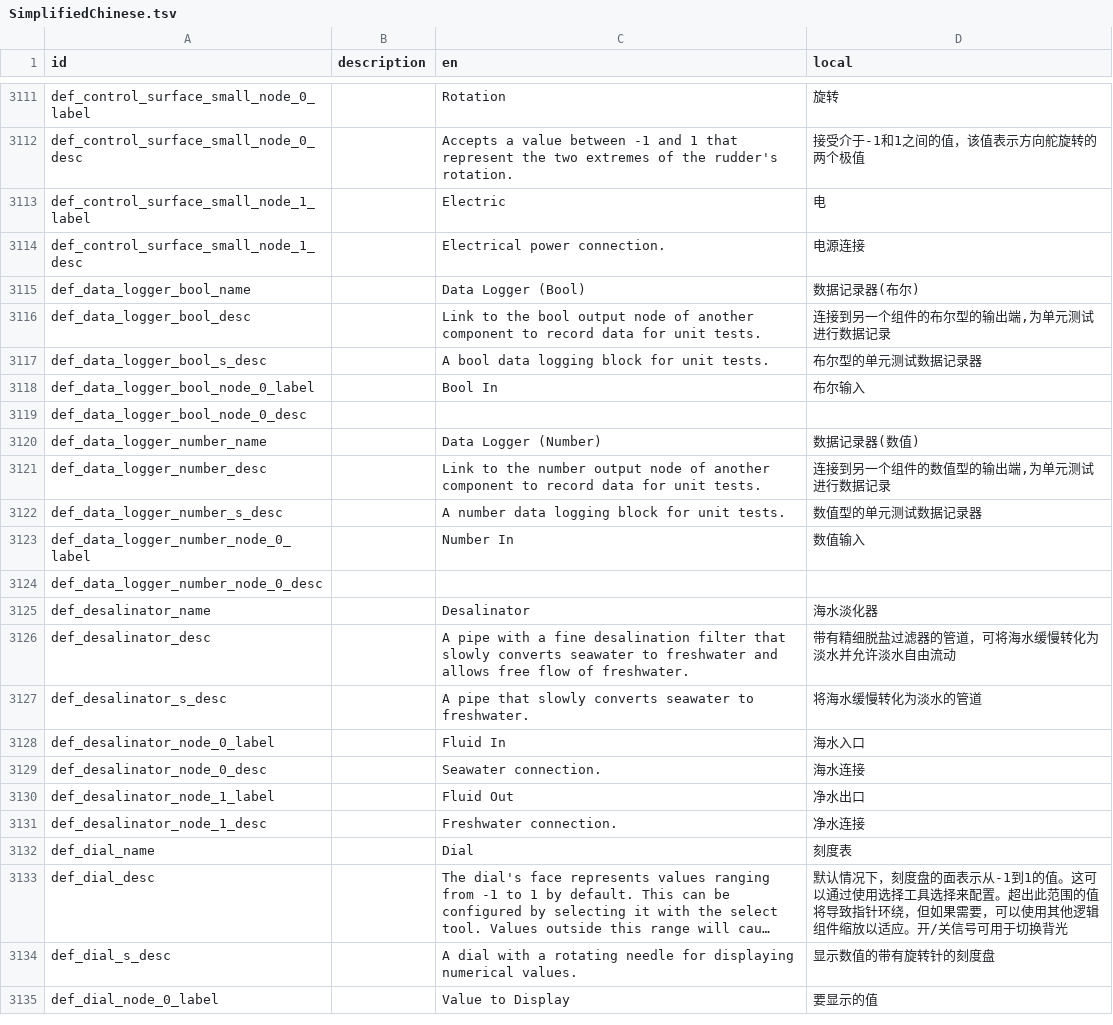
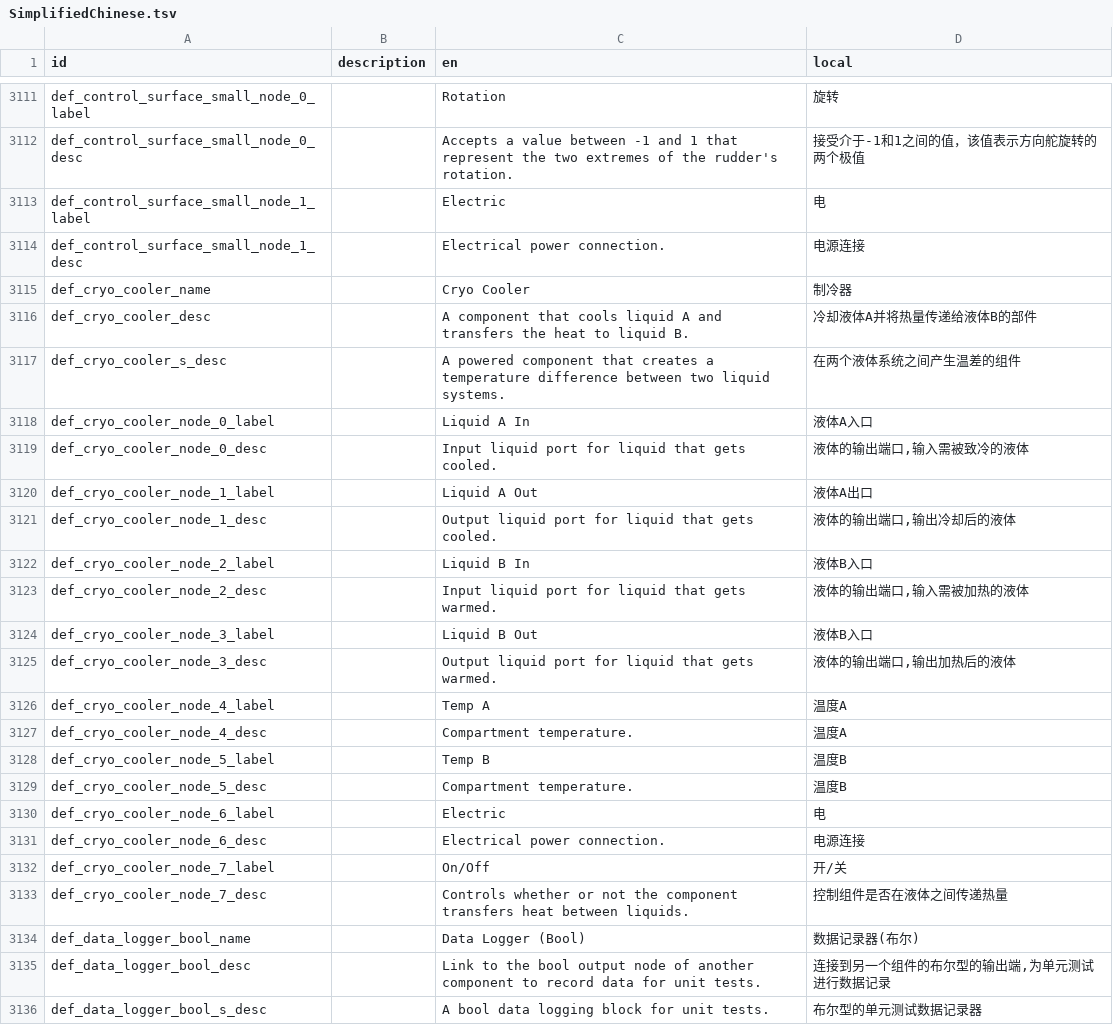
Before and after one commit to BKN46/stormworks-translate-chn, a TSV file: SimplifiedChinese.tsv, drawn as a sheet; only a part is shown, gaps mark what is left out; the shorter side is filled out with more unchanged rows; long unchanged cells end in …; the diff covers the shown part only; the diff names each change by its address in the sheet, - before the commit and + after, or states it on an @@ line.

Commit message:
1.12.6 update

```diff
--- a/SimplifiedChinese.tsv
+++ b/SimplifiedChinese.tsv
+row 3115: def_cryo_cooler_name |  | Cryo Cooler | 制冷器
+row 3116: def_cryo_cooler_desc |  | A component that cools liquid A and transfers the heat to liquid B. | 冷却液体A并将热量传递给液体B的部件
+row 3117: def_cryo_cooler_s_desc |  | A powered component that creates a temperature difference between two liquid systems. | 在两个液体系统之间产生温差的组件
+row 3118: def_cryo_cooler_node_0_label |  | Liquid A In | 液体A入口
+row 3119: def_cryo_cooler_node_0_desc |  | Input liquid port for liquid that gets cooled. | 液体的输出端口,输入需被致冷的液体
+row 3120: def_cryo_cooler_node_1_label |  | Liquid A Out | 液体A出口
+row 3121: def_cryo_cooler_node_1_desc |  | Output liquid port for liquid that gets cooled. | 液体的输出端口,输出冷却后的液体
+row 3122: def_cryo_cooler_node_2_label |  | Liquid B In | 液体B入口
+row 3123: def_cryo_cooler_node_2_desc |  | Input liquid port for liquid that gets warmed. | 液体的输出端口,输入需被加热的液体
+row 3124: def_cryo_cooler_node_3_label |  | Liquid B Out | 液体B入口
+row 3125: def_cryo_cooler_node_3_desc |  | Output liquid port for liquid that gets warmed. | 液体的输出端口,输出加热后的液体
+row 3126: def_cryo_cooler_node_4_label |  | Temp A | 温度A
+row 3127: def_cryo_cooler_node_4_desc |  | Compartment temperature. | 温度A
+row 3128: def_cryo_cooler_node_5_label |  | Temp B | 温度B
+row 3129: def_cryo_cooler_node_5_desc |  | Compartment temperature. | 温度B
+row 3130: def_cryo_cooler_node_6_label |  | Electric | 电
+row 3131: def_cryo_cooler_node_6_desc |  | Electrical power connection. | 电源连接
+row 3132: def_cryo_cooler_node_7_label |  | On/Off | 开/关
+row 3133: def_cryo_cooler_node_7_desc |  | Controls whether or not the component transfers heat between liquids. | 控制组件是否在液体之间传递热量
```
Also changed, not shown: 49 moved rows elsewhere in this file.
